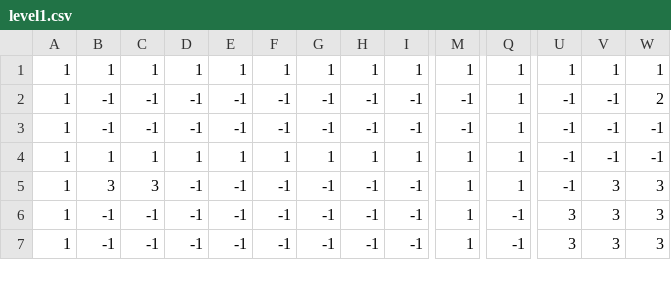
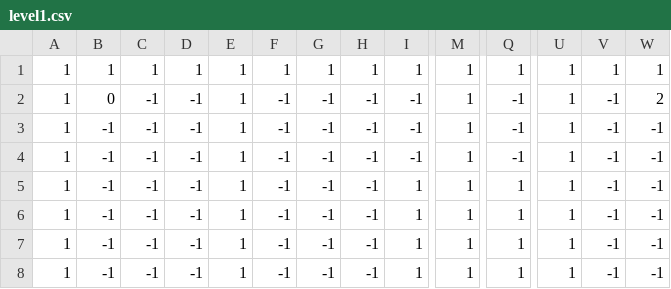
Before and after one commit to codernunk/IST-402, a CSV file: TiltNRoll/app/src/main/res/raw/level1.csv, drawn as a sheet; only a part is shown, gaps mark what is left out; addresses are those after the commit; rows hold the shown columns only; the diff covers the shown part only; the diff names each change by its address in the sheet, - before the commit and + after, or states it on an @@ line.

Commit message:
Lots of stuff
Added more levels, added logic for falling in pits and goals; added
lives mechanic and display; tweaked player movement to create a speed
cap

```diff
--- a/TiltNRoll/app/src/main/res/raw/level1.csv
+++ b/TiltNRoll/app/src/main/res/raw/level1.csv
-B2: -1
+B2: 0
-E2:E3: -1
+E2:E3: 1
-M2:M3: -1
+M2:M3: 1
-Q2:Q3: 1
+Q2:Q3: -1
-U2:U3: -1
+U2:U3: 1
+row 4: 1 | -1 | -1 | -1 | 1 | -1 | -1 | -1 | -1 | 1 | -1 | 1 | -1 | -1
-B5: 1
+B5: -1
-C5: 1
+C5: -1
-D5: 1
+D5: -1
-F5: 1
+F5: -1
-G5: 1
+G5: -1
-H5: 1
+H5: -1
-U5:U6: -1
+U5:U6: 1
-B6: 3
+B6: -1
-C6: 3
+C6: -1
-E6:E8: -1
+E6:E8: 1
-I6:I8: -1
+I6:I8: 1
-V6:V8: 3
+V6:V8: -1
-W6:W8: 3
+W6:W8: -1
-Q7:Q8: -1
+Q7:Q8: 1
-U7:U8: 3
+U7:U8: 1
```
Also changed, not shown: 1 removed row and 40 edited cells elsewhere in this file, TiltNRoll/app/src/main/res/raw/level2.csv, 10 other files.
